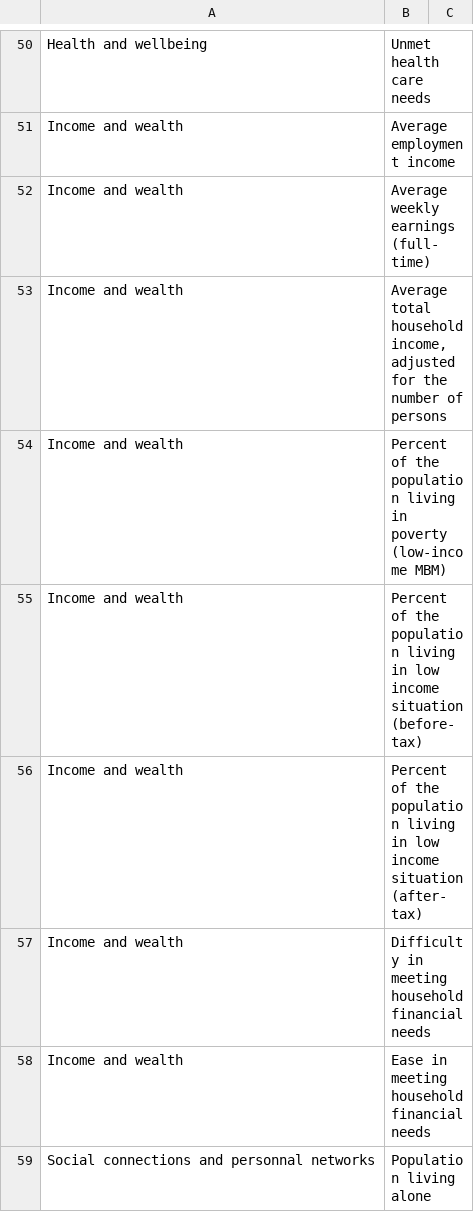
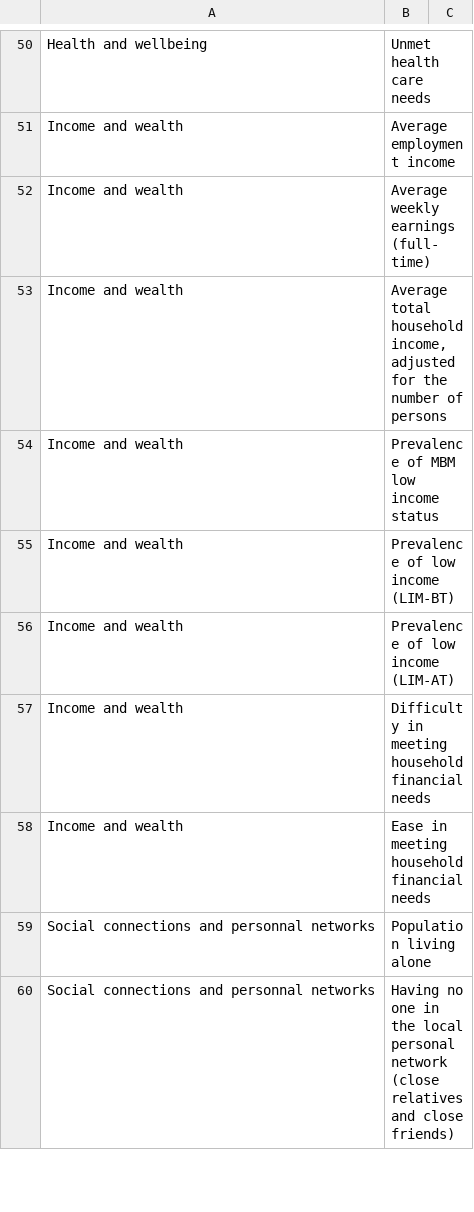
Before and after one commit to klaxonklaxoff/SocialINC, a CSV file: indicators_template.csv, drawn as a sheet; only a part is shown, gaps mark what is left out; the diff covers the shown part only.

```diff
--- a/indicators_template.csv
+++ b/indicators_template.csv
@@ -53,5 +53,5 @@ Income and wealth,Average weekly earnings (full-time),
 Income and wealth,"Average total household income, adjusted for the number of persons",
-Income and wealth,Percent of the population living in poverty (low-income MBM),
-Income and wealth,Percent of the population living in low income situation (before-tax),
-Income and wealth,Percent of the population living in low income situation (after-tax),
+Income and wealth,Prevalence of MBM low income status,
+Income and wealth,Prevalence of low income (LIM-BT),
+Income and wealth,Prevalence of low income (LIM-AT),
 Income and wealth,Difficulty in meeting household financial needs,
@@ -59 +59,2 @@ Income and wealth,Ease in meeting household financial needs,
 Social connections and personnal networks,Population living alone,
+Social connections and personnal networks,Having no one in the local personal network (close relatives and close friends),
```
Also changed, not shown: 3 added rows and 7 edited cells elsewhere in this file, 4 other files.
